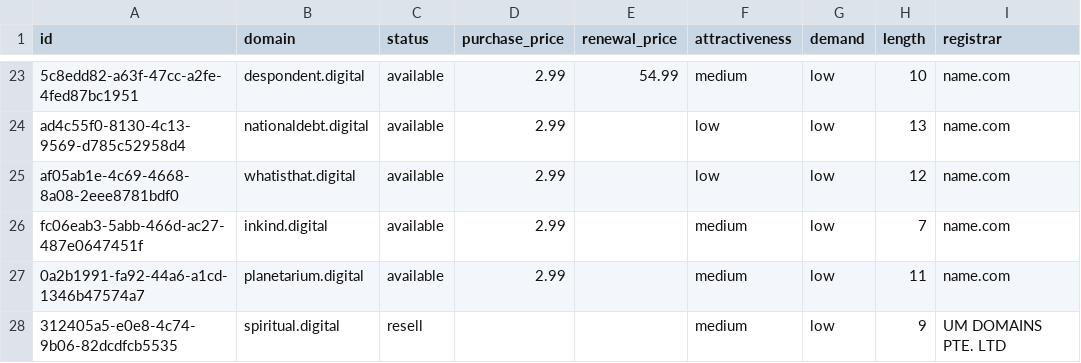
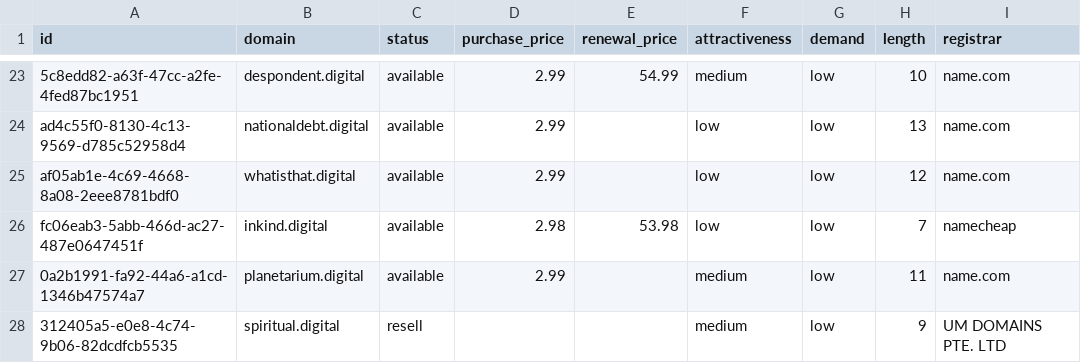
Before and after one commit to UniqueDomains/digital-oneword-domains, a CSV file: digital.csv, drawn as a sheet; only a part is shown, gaps mark what is left out; the diff names each change by its address in the sheet, - before the commit and + after, or states it on an @@ line.

Commit message:
Domains update

```diff
--- a/digital.csv
+++ b/digital.csv
-D26 (purchase_price): 2.99
+D26 (purchase_price): 2.98
-E26 (renewal_price): (empty)
+E26 (renewal_price): 53.98
-F26 (attractiveness): medium
+F26 (attractiveness): low
-I26 (registrar): name.com
+I26 (registrar): namecheap
```
Also changed, not shown: 4 other files.
